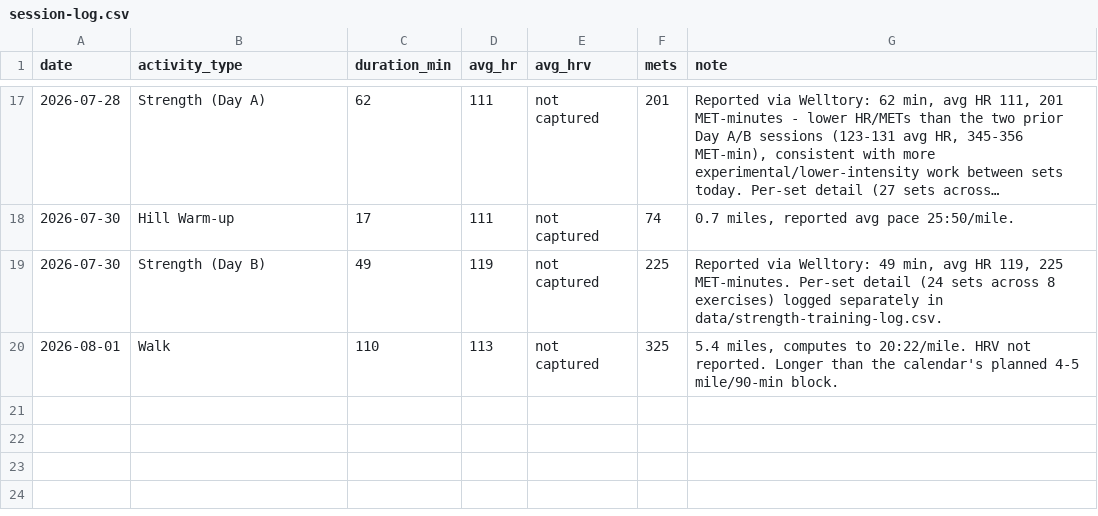
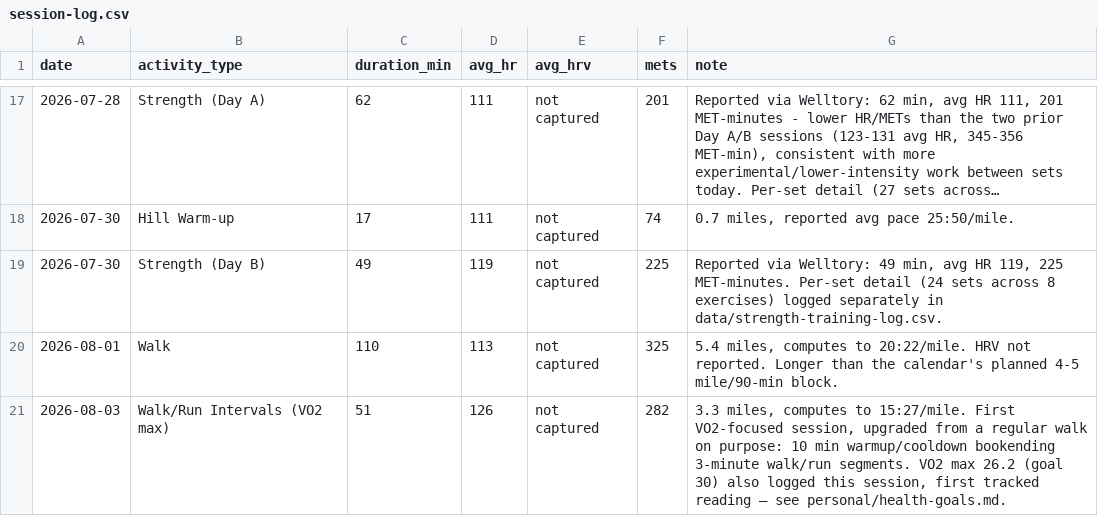
Before and after one commit to Synnovatia/Synnovatia-AIOS, a CSV file: personal/workout-logs/session-log.csv, drawn as a sheet; only a part is shown, gaps mark what is left out; long unchanged cells end in ….

Commit message:
VO2 max added to health tracking after upgrading regular walks to structured walk/run intervals; first session logged at 26.2 (goal 30), 51 minutes, avg HR 126

```diff
--- a/personal/workout-logs/session-log.csv
+++ b/personal/workout-logs/session-log.csv
@@ -20 +20,2 @@ date,activity_type,duration_min,avg_hr,avg_hrv,mets,note
 2026-08-01,Walk,110,113,not captured,325,"5.4 miles, computes to 20:22/mile. HRV not reported. Longer than the calendar's planned 4-5 mile/90-min block."
+2026-08-03,Walk/Run Intervals (VO2 max),51,126,not captured,282,"3.3 miles, computes to 15:27/mile. First VO2-focused session, upgraded from a regular walk on purpose: 10 min warmup/cooldown bookending 3-minute walk/run segments. VO2 max 26.2 (goal 30) also logged this session, first tracked reading — see personal/health-goals.md."
```
Also changed, not shown: 2 other files.
